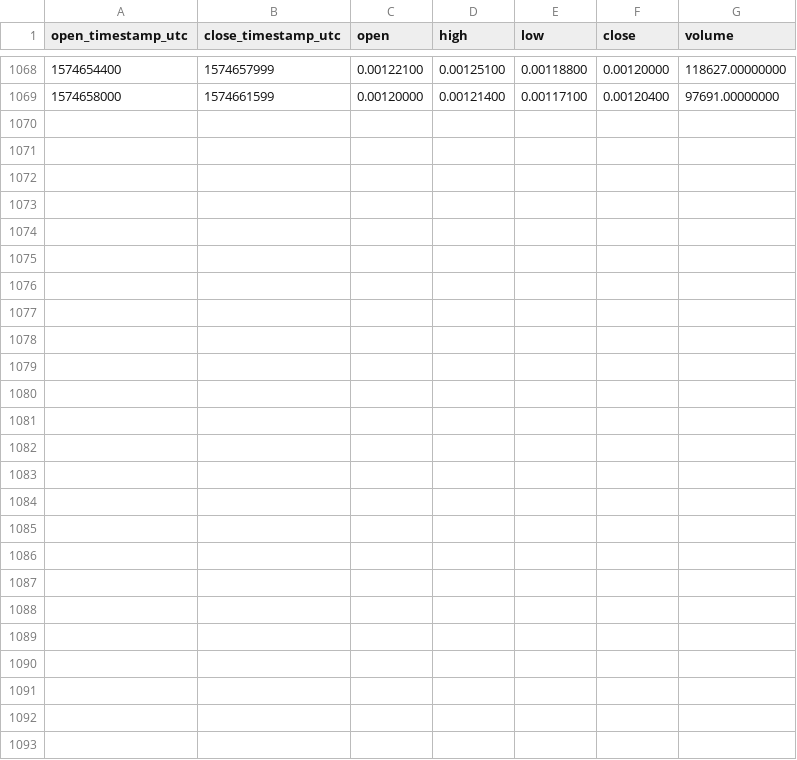
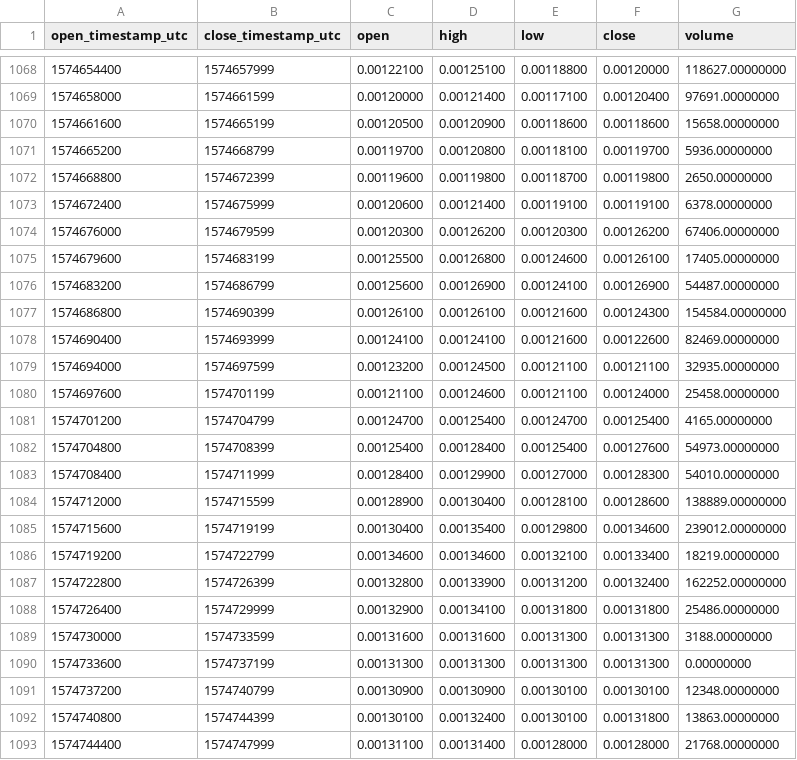
Before and after one commit to cryptobigbro/binance-NKNBNB, a CSV file: binance-NKNBNB-1h.csv, drawn as a sheet; only a part is shown, gaps mark what is left out.

Commit message:
Update OHLCV data.

```diff
--- a/binance-NKNBNB-1h.csv
+++ b/binance-NKNBNB-1h.csv
@@ -1069 +1069,25 @@ open_timestamp_utc,close_timestamp_utc,open,high,low,close,volume
 1574658000,1574661599,0.00120000,0.00121400,0.00117100,0.00120400,97691.00000000
+1574661600,1574665199,0.00120500,0.00120900,0.00118600,0.00118600,15658.00000000
+1574665200,1574668799,0.00119700,0.00120800,0.00118100,0.00119700,5936.00000000
+1574668800,1574672399,0.00119600,0.00119800,0.00118700,0.00119800,2650.00000000
+1574672400,1574675999,0.00120600,0.00121400,0.00119100,0.00119100,6378.00000000
+1574676000,1574679599,0.00120300,0.00126200,0.00120300,0.00126200,67406.00000000
+1574679600,1574683199,0.00125500,0.00126800,0.00124600,0.00126100,17405.00000000
+1574683200,1574686799,0.00125600,0.00126900,0.00124100,0.00126900,54487.00000000
+1574686800,1574690399,0.00126100,0.00126100,0.00121600,0.00124300,154584.00000000
+1574690400,1574693999,0.00124100,0.00124100,0.00121600,0.00122600,82469.00000000
+1574694000,1574697599,0.00123200,0.00124500,0.00121100,0.00121100,32935.00000000
+1574697600,1574701199,0.00121100,0.00124600,0.00121100,0.00124000,25458.00000000
+1574701200,1574704799,0.00124700,0.00125400,0.00124700,0.00125400,4165.00000000
+1574704800,1574708399,0.00125400,0.00128400,0.00125400,0.00127600,54973.00000000
+1574708400,1574711999,0.00128400,0.00129900,0.00127000,0.00128300,54010.00000000
+1574712000,1574715599,0.00128900,0.00130400,0.00128100,0.00128600,138889.00000000
+1574715600,1574719199,0.00130400,0.00135400,0.00129800,0.00134600,239012.00000000
+1574719200,1574722799,0.00134600,0.00134600,0.00132100,0.00133400,18219.00000000
+1574722800,1574726399,0.00132800,0.00133900,0.00131200,0.00132400,162252.00000000
+1574726400,1574729999,0.00132900,0.00134100,0.00131800,0.00131800,25486.00000000
+1574730000,1574733599,0.00131600,0.00131600,0.00131300,0.00131300,3188.00000000
+1574733600,1574737199,0.00131300,0.00131300,0.00131300,0.00131300,0.00000000
+1574737200,1574740799,0.00130900,0.00130900,0.00130100,0.00130100,12348.00000000
+1574740800,1574744399,0.00130100,0.00132400,0.00130100,0.00131800,13863.00000000
+1574744400,1574747999,0.00131100,0.00131400,0.00128000,0.00128000,21768.00000000
```
Also changed, not shown: binance-NKNBNB-1d.csv.
